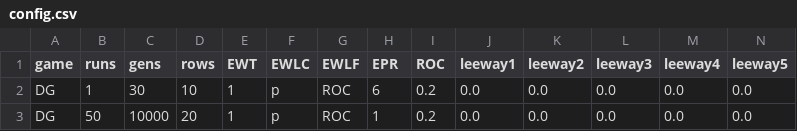
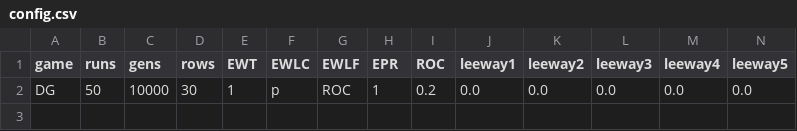
Before and after one commit to EvanORiordan/evoUG2, a CSV file: config.csv, drawn as a sheet; only a part is shown; removed rows and columns are numbered as before the commit, all else as after; rows hold the shown columns only; the diff names each change by its address in the sheet, - before the commit and + after, or states it on an @@ line.

```diff
--- a/config.csv
+++ b/config.csv
-row 2: DG | 1 | 30 | 10 | 1 | p | ROC | 6 | 0.2 | 0.0 | 0.0 | 0.0 | 0.0 | 0.0
-D2 (rows): 20
+D2 (rows): 30
```
Also changed, not shown: 1 other file.
